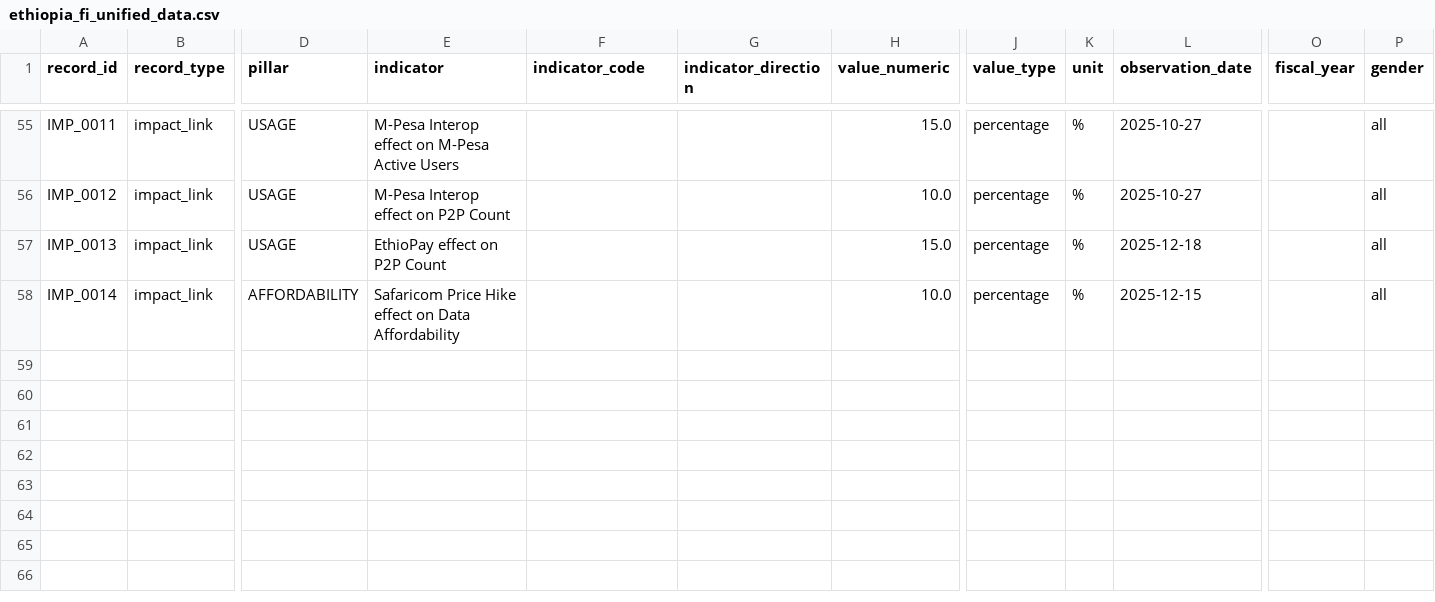
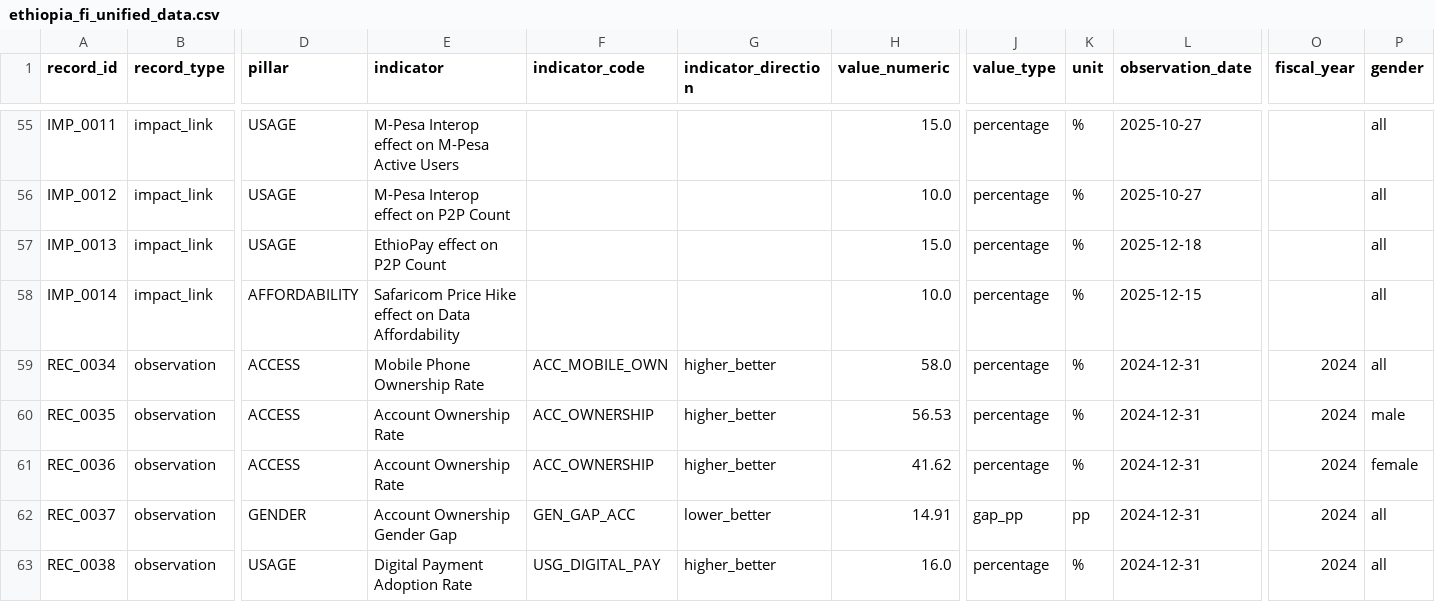
Before and after one commit to rah-salah/ethiopia-fi-forecast, a CSV file: data/raw/ethiopia_fi_unified_data.csv, drawn as a sheet; only a part is shown, gaps mark what is left out; rows hold the shown columns only; the diff names each change by its address in the sheet, - before the commit and + after, or states it on an @@ line.

Commit message:
feat: Task 1 & 2 - schema exploration, enrichment (5 new sourced records), full EDA notebook

```diff
--- a/data/raw/ethiopia_fi_unified_data.csv
+++ b/data/raw/ethiopia_fi_unified_data.csv
+row 59: REC_0034 | observation | ACCESS | Mobile Phone Ownership Rate | ACC_MOBILE_OWN | higher_better | 58.0 | percentage | % | 2024-12-31 | 2024 | all
+row 60: REC_0035 | observation | ACCESS | Account Ownership Rate | ACC_OWNERSHIP | higher_better | 56.53 | percentage | % | 2024-12-31 | 2024 | male
+row 61: REC_0036 | observation | ACCESS | Account Ownership Rate | ACC_OWNERSHIP | higher_better | 41.62 | percentage | % | 2024-12-31 | 2024 | female
+row 62: REC_0037 | observation | GENDER | Account Ownership Gender Gap | GEN_GAP_ACC | lower_better | 14.91 | gap_pp | pp | 2024-12-31 | 2024 | all
+row 63: REC_0038 | observation | USAGE | Digital Payment Adoption Rate | USG_DIGITAL_PAY | higher_better | 16.0 | percentage | % | 2024-12-31 | 2024 | all
```
Also changed, not shown: 2 other files.
